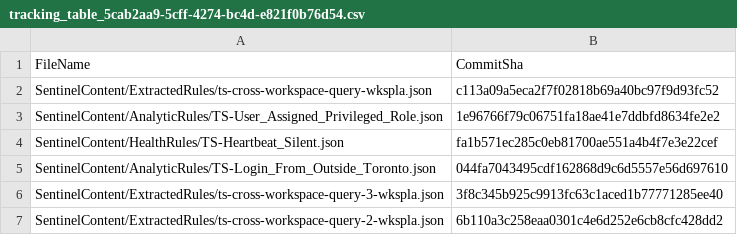
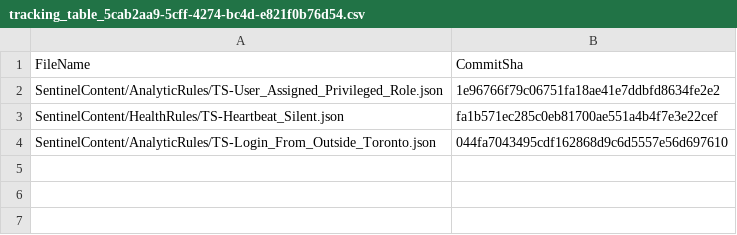
Before and after one commit to miyacho1/teluscustomerA, a CSV file: .sentinel/tracking_table_5cab2aa9-5cff-4274-bc4d-e821f0b76d54.csv, drawn as a sheet; the diff names each change by its address in the sheet, - before the commit and + after, or states it on an @@ line.

Commit message:
Modified tracking table

```diff
--- a/.sentinel/tracking_table_5cab2aa9-5cff-4274-bc4d-e821f0b76d54.csv
+++ b/.sentinel/tracking_table_5cab2aa9-5cff-4274-bc4d-e821f0b76d54.csv
-row 2: SentinelContent/ExtractedRules/ts-cross-workspace-query-wkspla.json | c113a09a5eca2f7f02818b69a40bc97f9d93fc52
-row 6: SentinelContent/ExtractedRules/ts-cross-workspace-query-3-wkspla.json | 3f8c345b925c9913fc63c1aced1b77771285ee40
-row 7: SentinelContent/ExtractedRules/ts-cross-workspace-query-2-wkspla.json | 6b110a3c258eaa0301c4e6d252e6cb8cfc428dd2
```
